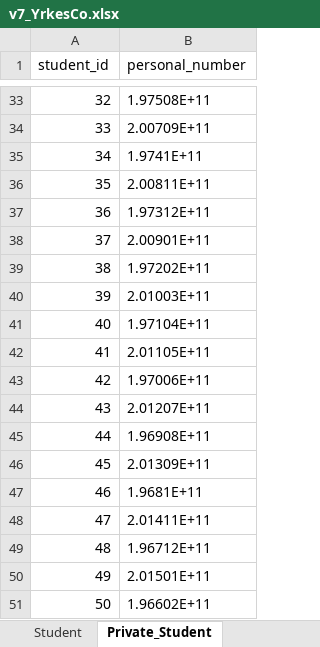
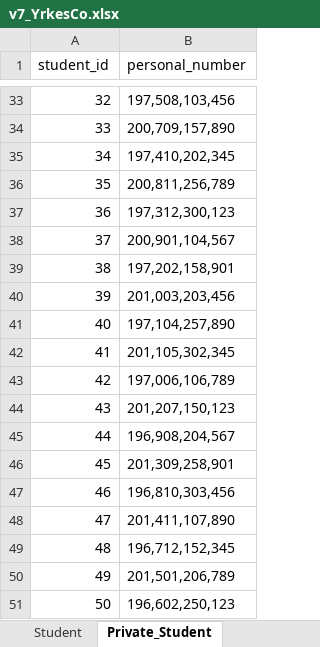
Before and after one commit to katryl-yh/yh_labb, an Excel workbook: yh_data/v7_YrkesCo.xlsx, sheet Private_Student, drawn as a sheet; only a part is shown, gaps mark what is left out; values as stored, in another font and other column widths than the file's, no borders; the diff covers the shown part only; the diff names each change by its address in the sheet, - before the commit and + after, or states it on an @@ line.

```diff
--- a/yh_data/v7_YrkesCo.xlsx (sheet Private_Student)
+++ b/yh_data/v7_YrkesCo.xlsx (sheet Private_Student)
-B33 (personal_number): 1.97508E+11
+B33 (personal_number): 197,508,103,456
-B34 (personal_number): 2.00709E+11
+B34 (personal_number): 200,709,157,890
-B35 (personal_number): 1.9741E+11
+B35 (personal_number): 197,410,202,345
-B36 (personal_number): 2.00811E+11
+B36 (personal_number): 200,811,256,789
-B37 (personal_number): 1.97312E+11
+B37 (personal_number): 197,312,300,123
-B38 (personal_number): 2.00901E+11
+B38 (personal_number): 200,901,104,567
-B39 (personal_number): 1.97202E+11
+B39 (personal_number): 197,202,158,901
-B40 (personal_number): 2.01003E+11
+B40 (personal_number): 201,003,203,456
-B41 (personal_number): 1.97104E+11
+B41 (personal_number): 197,104,257,890
-B42 (personal_number): 2.01105E+11
+B42 (personal_number): 201,105,302,345
-B43 (personal_number): 1.97006E+11
+B43 (personal_number): 197,006,106,789
-B44 (personal_number): 2.01207E+11
+B44 (personal_number): 201,207,150,123
-B45 (personal_number): 1.96908E+11
+B45 (personal_number): 196,908,204,567
-B46 (personal_number): 2.01309E+11
+B46 (personal_number): 201,309,258,901
-B47 (personal_number): 1.9681E+11
+B47 (personal_number): 196,810,303,456
-B48 (personal_number): 2.01411E+11
+B48 (personal_number): 201,411,107,890
-B49 (personal_number): 1.96712E+11
+B49 (personal_number): 196,712,152,345
-B50 (personal_number): 2.01501E+11
+B50 (personal_number): 201,501,206,789
-B51 (personal_number): 1.96602E+11
+B51 (personal_number): 196,602,250,123
```
Also changed, not shown: 27 edited cells elsewhere in this sheet, sheet Course_offering, 8 other files.
